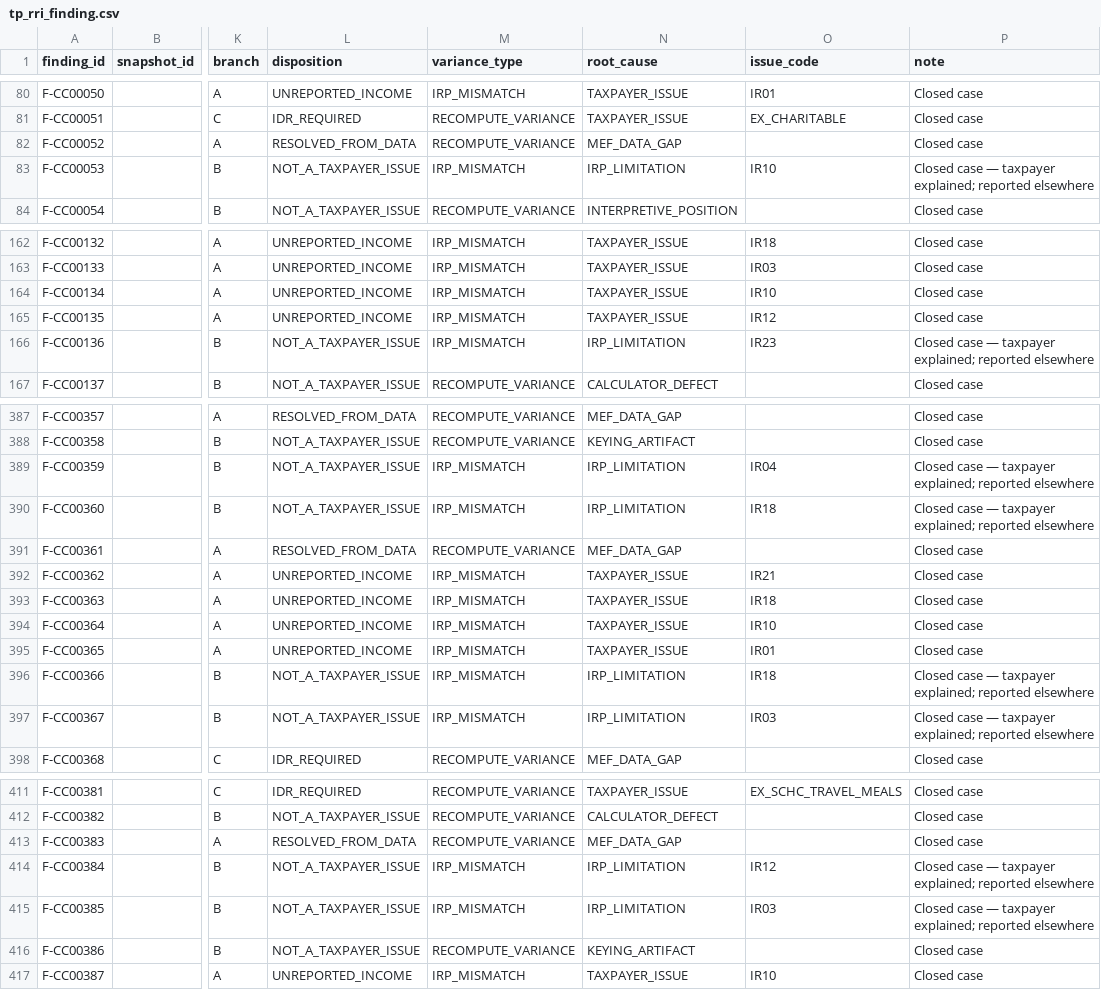
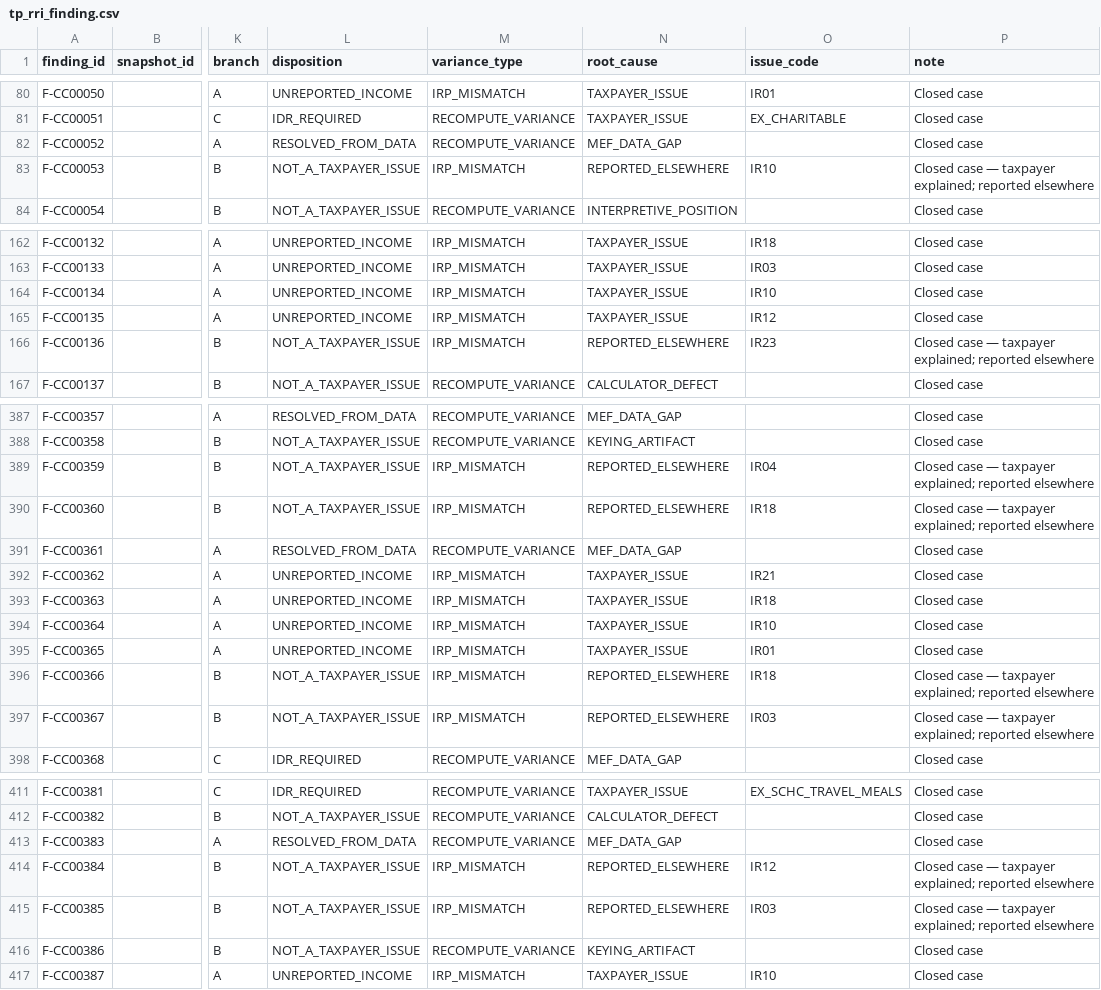
Before and after one commit to SeaGal1964/passport_poc_kit, a CSV file: tp360/data/tp_rri_finding.csv, drawn as a sheet; only a part is shown, gaps mark what is left out; the diff covers the shown part only; the diff names each change by its address in the sheet, - before the commit and + after, or states it on an @@ line.

```diff
--- a/tp360/data/tp_rri_finding.csv
+++ b/tp360/data/tp_rri_finding.csv
-N83 (root_cause): IRP_LIMITATION
+N83 (root_cause): REPORTED_ELSEWHERE
-N166 (root_cause): IRP_LIMITATION
+N166 (root_cause): REPORTED_ELSEWHERE
-N389:N390 (root_cause): IRP_LIMITATION
+N389:N390 (root_cause): REPORTED_ELSEWHERE
-N396:N397 (root_cause): IRP_LIMITATION
+N396:N397 (root_cause): REPORTED_ELSEWHERE
-N414:N415 (root_cause): IRP_LIMITATION
+N414:N415 (root_cause): REPORTED_ELSEWHERE
```
Also changed, not shown: 33 edited cells elsewhere in this file, tp360/data/tp_root_cause.csv, 5 other files.
